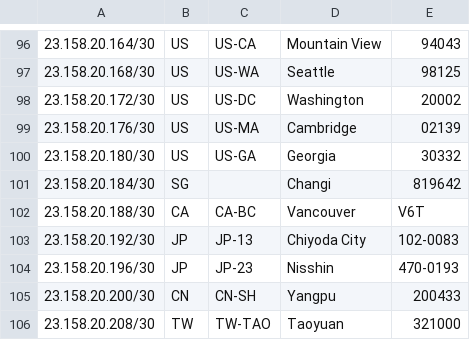
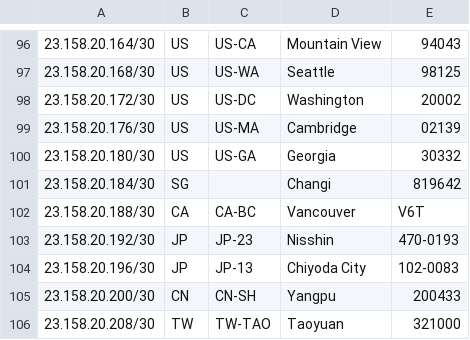
Before and after one commit to tianshome/geofeed, a CSV file: geofeed_large.csv, drawn as a sheet; only a part is shown, gaps mark what is left out.

Commit message:
20260607-1b

```diff
--- a/geofeed_large.csv
+++ b/geofeed_large.csv
@@ -102,4 +102,4 @@
 23.158.20.188/30,CA,CA-BC,Vancouver,V6T
-23.158.20.192/30,JP,JP-13,Chiyoda City,102-0083
-23.158.20.196/30,JP,JP-23,Nisshin,470-0193
+23.158.20.192/30,JP,JP-23,Nisshin,470-0193
+23.158.20.196/30,JP,JP-13,Chiyoda City,102-0083
 23.158.20.200/30,CN,CN-SH,Yangpu,200433
```
